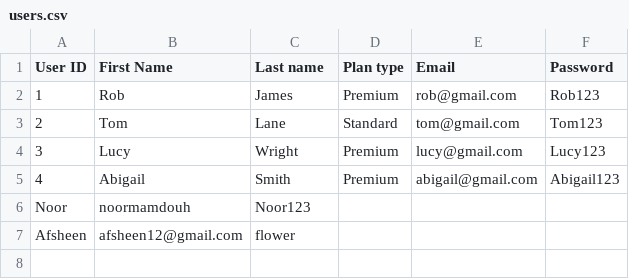
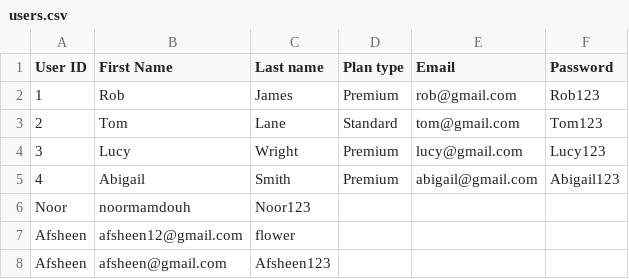
Before and after one commit to noormmd/streamflix, a CSV file: users.csv, drawn as a sheet.

Commit message:
Added validation for email address when registering

```diff
--- a/users.csv
+++ b/users.csv
@@ -7 +7,2 @@ Noor,noormamdouh,Noor123
 Afsheen,afsheen12@gmail.com,flower
+Afsheen,afsheen@gmail.com,Afsheen123
```
Also changed, not shown: 2 other files.
